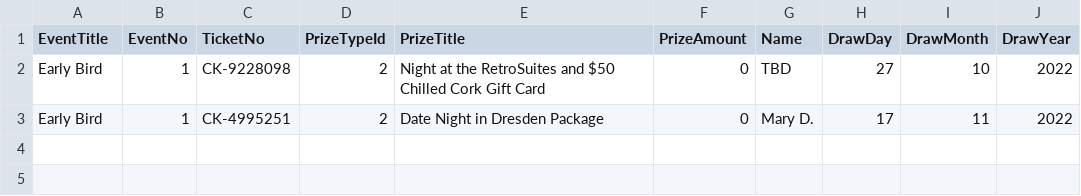
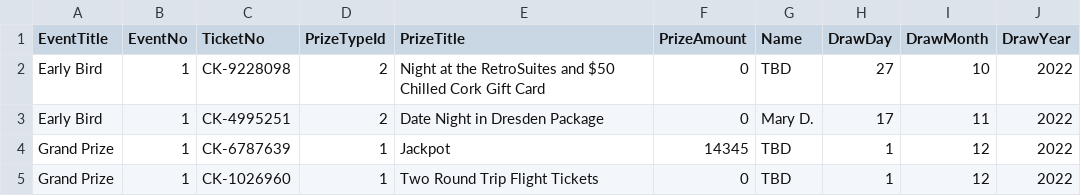
Before and after one commit to LuxYogasegaran/winners-list, a CSV file: bbbsckraffle.5050central.com$winners.csv, drawn as a sheet.

Commit message:
Update bbbsckraffle.5050central.com$winners.csv

```diff
--- a/bbbsckraffle.5050central.com$winners.csv
+++ b/bbbsckraffle.5050central.com$winners.csv
@@ -3 +3,3 @@ Early Bird,1,CK-9228098,2,Night at the RetroSuites and $50 Chilled Cork Gift Car
 Early Bird,1,CK-4995251,2,Date Night in Dresden Package,0,Mary D.,17,11,2022
+Grand Prize,1,CK-6787639,1,Jackpot,14345,TBD,1,12,2022
+Grand Prize,1,CK-1026960,1,Two Round Trip Flight Tickets,0,TBD,1,12,2022
```
